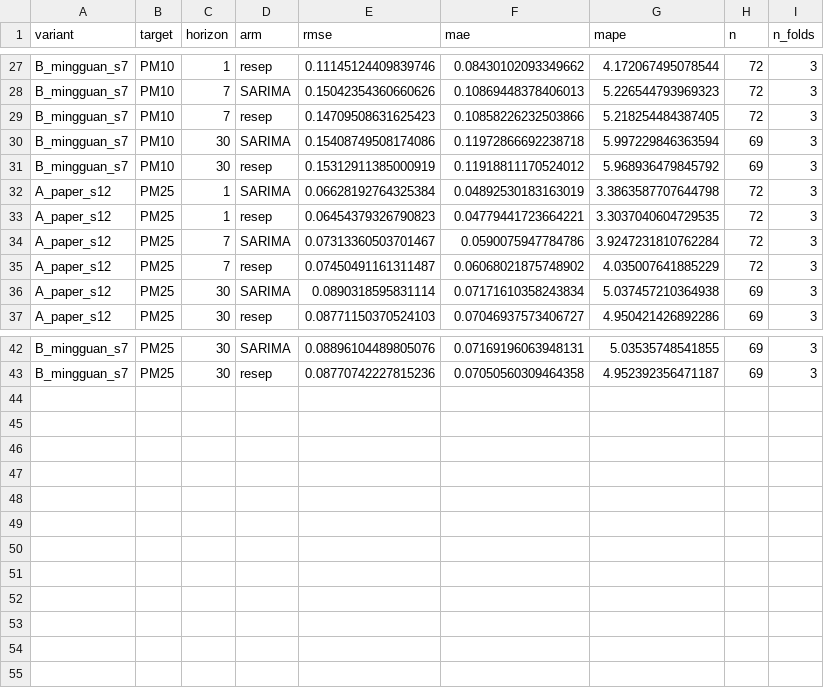
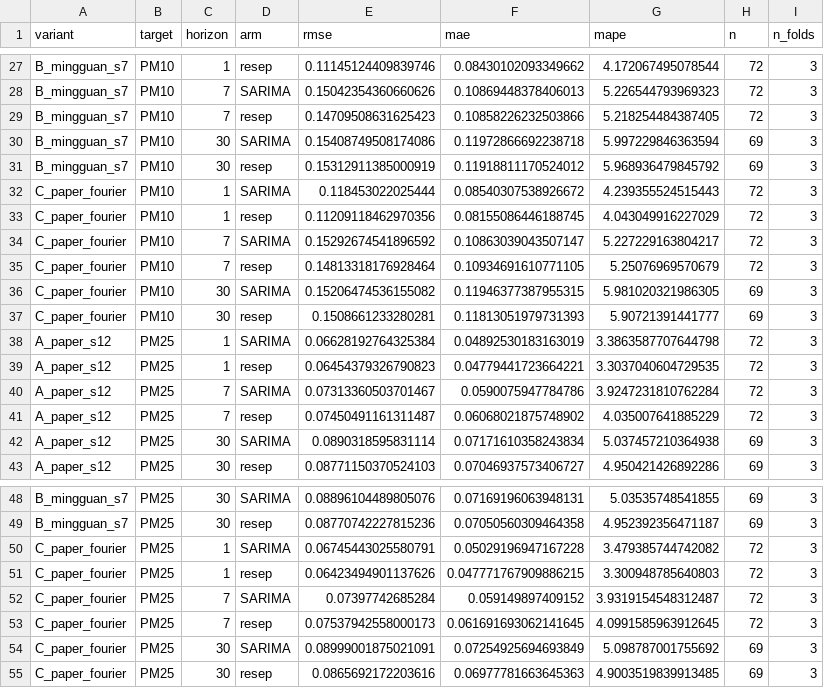
Before and after one commit to madajabbar/hybrid-sarima-nbeats_Anc, a CSV file: results/08_weekly_metrics.csv, drawn as a sheet; only a part is shown, gaps mark what is left out; the diff names each change by its address in the sheet, - before the commit and + after, or states it on an @@ line.

Commit message:
feat(AnC): fase 8 — varian Fourier hanya menolong NO2 (PM10/PM25 +1%). Diagnosis h7: PM25 koreksi menyesatkan (korelasi besar-koreksi vs kerugian +0,47) -> alfa=0 keputusan benar; NO2 h7 celah ke batas turun 12,3% -> 5,6% setelah musiman dibetulkan

```diff
--- a/results/08_weekly_metrics.csv
+++ b/results/08_weekly_metrics.csv
+row 32: C_paper_fourier | PM10 | 1 | SARIMA | 0.118453022025444 | 0.08540307538926672 | 4.239355524515443 | 72 | 3
+row 33: C_paper_fourier | PM10 | 1 | resep | 0.11209118462970356 | 0.08155086446188745 | 4.043049916227029 | 72 | 3
+row 34: C_paper_fourier | PM10 | 7 | SARIMA | 0.15292674541896592 | 0.10863039043507147 | 5.227229163804217 | 72 | 3
+row 35: C_paper_fourier | PM10 | 7 | resep | 0.14813318176928464 | 0.10934691610771105 | 5.25076969570679 | 72 | 3
+row 36: C_paper_fourier | PM10 | 30 | SARIMA | 0.15206474536155082 | 0.11946377387955315 | 5.981020321986305 | 69 | 3
+row 37: C_paper_fourier | PM10 | 30 | resep | 0.1508661233280281 | 0.11813051979731393 | 5.90721391441777 | 69 | 3
+row 50: C_paper_fourier | PM25 | 1 | SARIMA | 0.06745443025580791 | 0.05029196947167228 | 3.479385744742082 | 72 | 3
+row 51: C_paper_fourier | PM25 | 1 | resep | 0.06423494901137626 | 0.047771767909886215 | 3.300948785640803 | 72 | 3
+row 52: C_paper_fourier | PM25 | 7 | SARIMA | 0.07397742685284 | 0.059149897409152 | 3.9319154548312487 | 72 | 3
+row 53: C_paper_fourier | PM25 | 7 | resep | 0.07537942558000173 | 0.061691693062141645 | 4.0991585963912645 | 72 | 3
+row 54: C_paper_fourier | PM25 | 30 | SARIMA | 0.08999001875021091 | 0.07254925694693849 | 5.098787001755692 | 69 | 3
+row 55: C_paper_fourier | PM25 | 30 | resep | 0.0865692172203616 | 0.06977781663645363 | 4.9003519839913485 | 69 | 3
```
Also changed, not shown: 5 other files.
